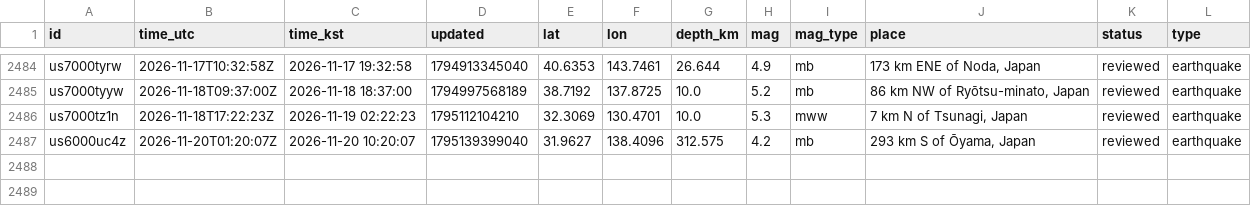
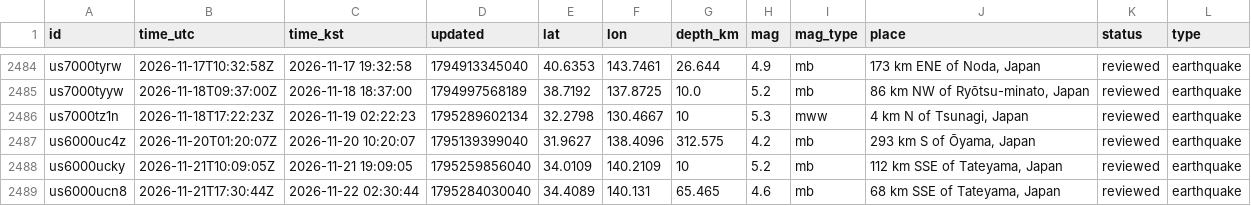
Before and after one commit to 0Ju12/data-projects, a CSV file: geo-data-pipeline/data/events.csv, drawn as a sheet; only a part is shown, gaps mark what is left out.

```diff
--- a/geo-data-pipeline/data/events.csv
+++ b/geo-data-pipeline/data/events.csv
@@ -2485,3 +2485,5 @@ us7000tyrw,2026-11-17T10:32:58Z,2026-11-17 19:32:58,1794913345040,40.6353,143.74
 us7000tyyw,2026-11-18T09:37:00Z,2026-11-18 18:37:00,1794997568189,38.7192,137.8725,10.0,5.2,mb,"86 km NW of Ryōtsu-minato, Japan",reviewed,earthquake
-us7000tz1n,2026-11-18T17:22:23Z,2026-11-19 02:22:23,1795112104210,32.3069,130.4701,10.0,5.3,mww,"7 km N of Tsunagi, Japan",reviewed,earthquake
+us7000tz1n,2026-11-18T17:22:23Z,2026-11-19 02:22:23,1795289602134,32.2798,130.4667,10,5.3,mww,"4 km N of Tsunagi, Japan",reviewed,earthquake
 us6000uc4z,2026-11-20T01:20:07Z,2026-11-20 10:20:07,1795139399040,31.9627,138.4096,312.575,4.2,mb,"293 km S of Ōyama, Japan",reviewed,earthquake
+us6000ucky,2026-11-21T10:09:05Z,2026-11-21 19:09:05,1795259856040,34.0109,140.2109,10,5.2,mb,"112 km SSE of Tateyama, Japan",reviewed,earthquake
+us6000ucn8,2026-11-21T17:30:44Z,2026-11-22 02:30:44,1795284030040,34.4089,140.131,65.465,4.6,mb,"68 km SSE of Tateyama, Japan",reviewed,earthquake
```
Also changed, not shown: warehouse/data/disasters.csv, warehouse/data/jobs_fetch_log.csv, 16 other files.
